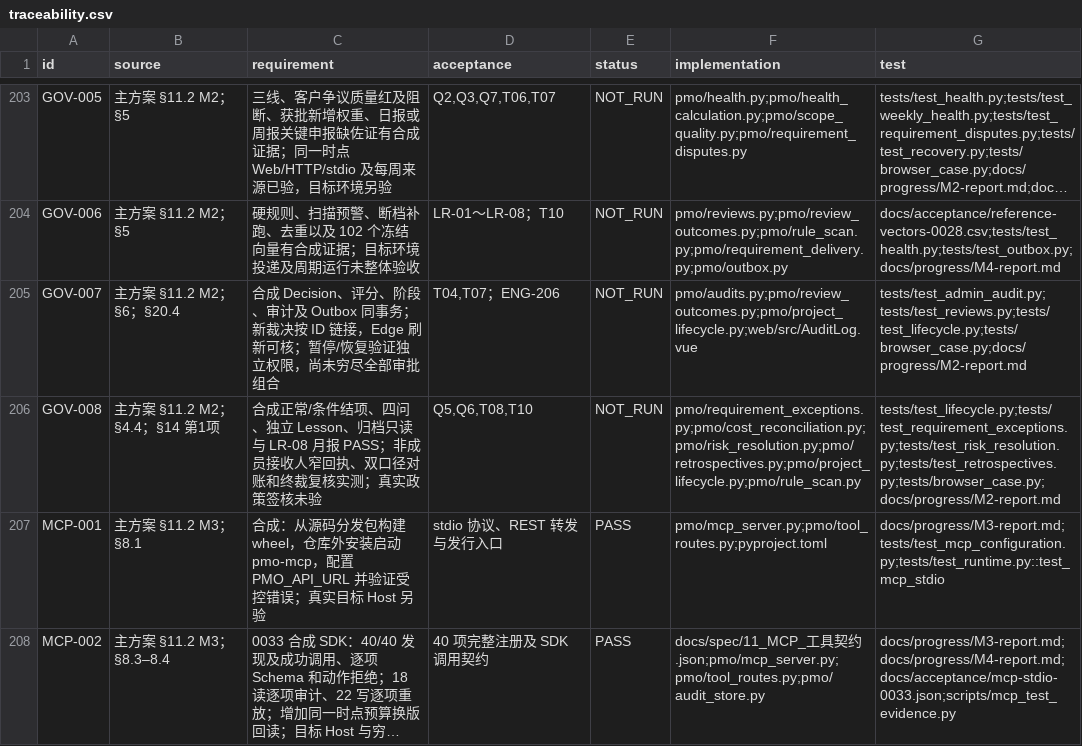
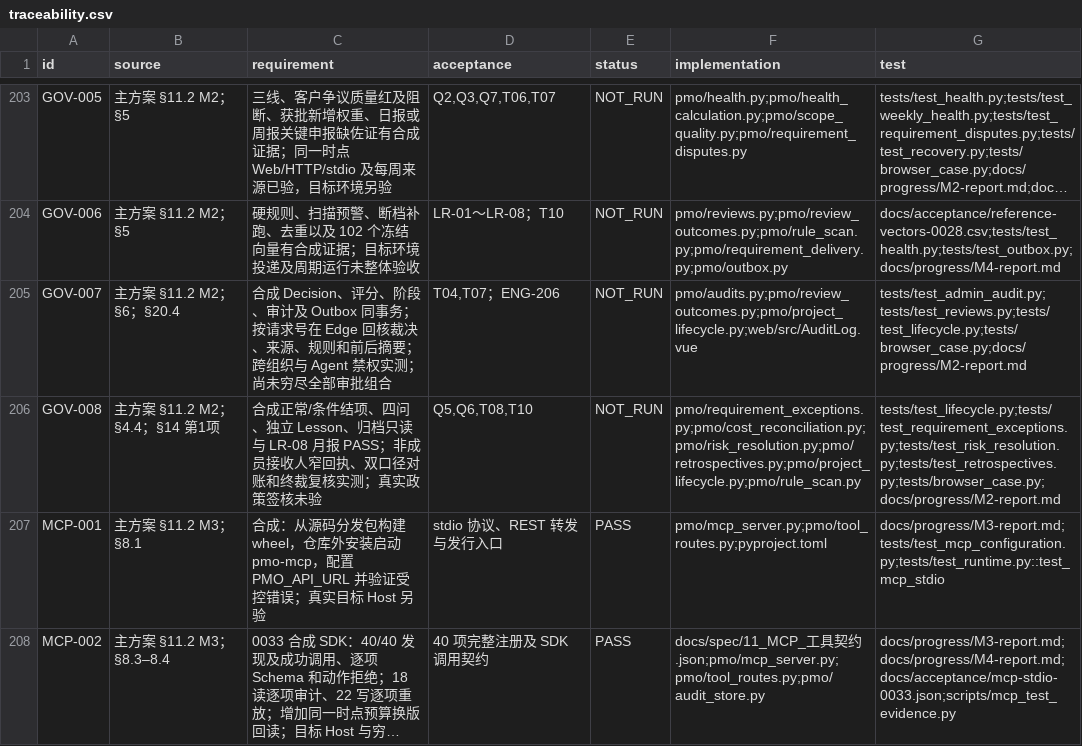
Before and after one commit to Changxin-YR/PM, a CSV file: docs/acceptance/traceability.csv, drawn as a sheet; only a part is shown, gaps mark what is left out; long unchanged cells end in ….

```diff
--- a/docs/acceptance/traceability.csv
+++ b/docs/acceptance/traceability.csv
@@ -204,3 +204,3 @@
 "GOV-006","主方案 §11.2 M2；§5","硬规则、扫描预警、断档补跑、去重以及 102 个冻结向量有合成证据；目标环境投递及周期运行未整体验收","LR-01～LR-08；T10","NOT_RUN","pmo/reviews.py;pmo/review_outcomes.py;pmo/rule_scan.py;pmo/requirement_delivery.py;pmo/outbox.py","docs/acceptance/reference-vectors-0028.csv;tests/test_health.py;tests/test_outbox.py;docs/progress/M4-report.md"
-"GOV-007","主方案 §11.2 M2；§6；§20.4","合成 Decision、评分、阶段、审计及 Outbox 同事务；新裁决按 ID 链接，Edge 刷新可核；暂停/恢复验证独立权限，尚未穷尽全部审批组合","T04,T07；ENG-206","NOT_RUN","pmo/audits.py;pmo/review_outcomes.py;pmo/project_lifecycle.py;web/src/AuditLog.vue","tests/test_admin_audit.py;tests/test_reviews.py;tests/test_lifecycle.py;tests/browser_case.py;docs/progress/M2-report.md"
+"GOV-007","主方案 §11.2 M2；§6；§20.4","合成 Decision、评分、阶段、审计及 Outbox 同事务；按请求号在 Edge 回核裁决、来源、规则和前后摘要；跨组织与 Agent 禁权实测；尚未穷尽全部审批组合","T04,T07；ENG-206","NOT_RUN","pmo/audits.py;pmo/review_outcomes.py;pmo/project_lifecycle.py;web/src/AuditLog.vue","tests/test_admin_audit.py;tests/test_reviews.py;tests/test_lifecycle.py;tests/browser_case.py;docs/progress/M2-report.md"
 "GOV-008","主方案 §11.2 M2；§4.4；§14 第1项","合成正常/条件结项、四问、独立 Lesson、归档只读与 LR-08 月报 PASS；非成员接收人窄回执、双口径对账和终裁复核实测；真实政策签核未验","Q5,Q6,T08,T10","NOT_RUN","pmo/requirement_exceptions.py;pmo/cost_reconciliation.py;pmo/risk_resolution.py;pmo/retrospectives.py;pmo/project_lifecycle.py;pmo/rule_scan.py","tests/test_lifecycle.py;tests/test_requirement_exceptions.py;tests/test_risk_resolution.py;tests/test_retrospectives.py;tests/browser_case.py;docs/progress/M2-report.md"
```
Also changed, not shown: 7 other files.
